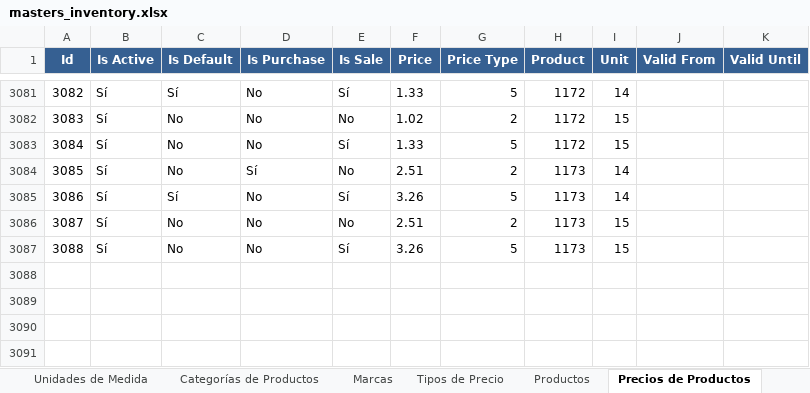
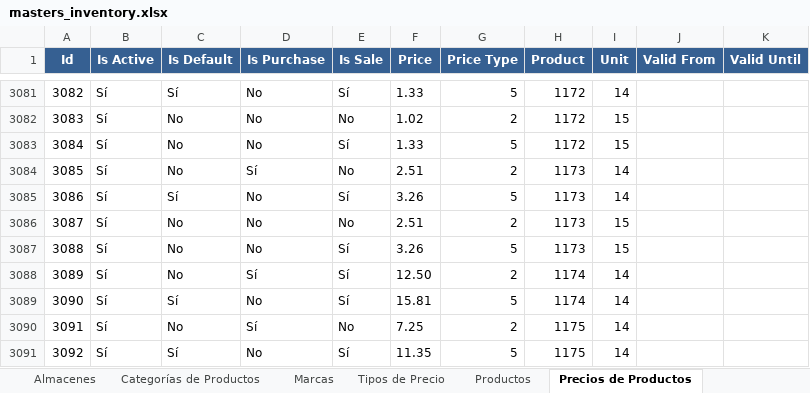
Before and after one commit to Gulivers/chalan-pro_tenant, an Excel workbook: app/appinventory/static/appinventory/masters_inventory.xlsx, sheet Precios de Productos, drawn as a sheet; only a part is shown, gaps mark what is left out; values as stored, in another font and other column widths than the file's, no borders; the diff names each change by its address in the sheet, - before the commit and + after, or states it on an @@ line.

```diff
--- a/app/appinventory/static/appinventory/masters_inventory.xlsx (sheet Precios de Productos)
+++ b/app/appinventory/static/appinventory/masters_inventory.xlsx (sheet Precios de Productos)
+sheet tab: Almacenes
+row 3088: 3089 | Sí | No | Sí | Sí | 12.50 | 2 | 1174 | 14
+row 3089: 3090 | Sí | Sí | No | Sí | 15.81 | 5 | 1174 | 14
+row 3090: 3091 | Sí | No | Sí | No | 7.25 | 2 | 1175 | 14
+row 3091: 3092 | Sí | Sí | No | Sí | 11.35 | 5 | 1175 | 14
```
Also changed, not shown: sheet Productos, sheet Absence Reasons, sheet Tipos de Precio, sheet Categorías de Unidades, sheet Marcas, sheet Categorías de Productos, 12 other files.
